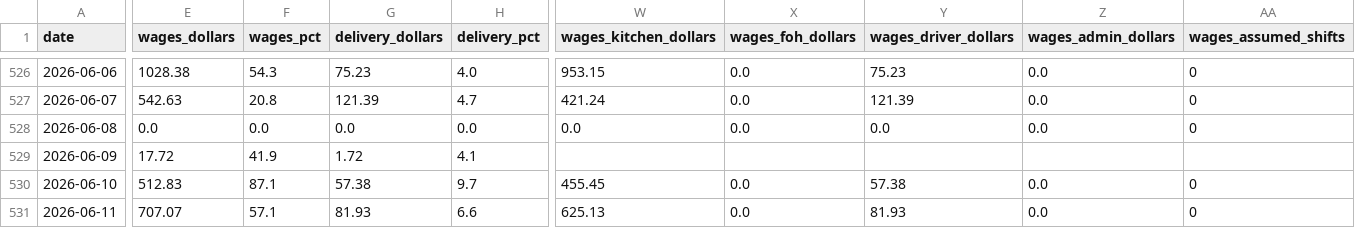
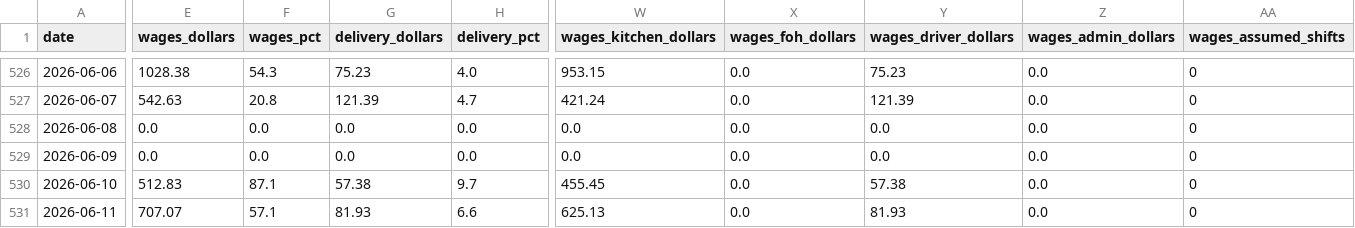
Before and after one commit to zakstowaway/mari-daily-reporting, a CSV file: data/mari_daily_history.csv, drawn as a sheet; only a part is shown, gaps mark what is left out; the diff covers the shown part only; the diff names each change by its address in the sheet, - before the commit and + after, or states it on an @@ line.

Commit message:
Wage rebuild 2026-06-01..2026-07-19

```diff
--- a/data/mari_daily_history.csv
+++ b/data/mari_daily_history.csv
-E529 (wages_dollars): 17.72
+E529 (wages_dollars): 0.0
-F529 (wages_pct): 41.9
+F529 (wages_pct): 0.0
-G529 (delivery_dollars): 1.72
+G529 (delivery_dollars): 0.0
-H529 (delivery_pct): 4.1
+H529 (delivery_pct): 0.0
-W529 (wages_kitchen_dollars): (empty)
+W529 (wages_kitchen_dollars): 0.0
-X529 (wages_foh_dollars): (empty)
+X529 (wages_foh_dollars): 0.0
-Y529 (wages_driver_dollars): (empty)
+Y529 (wages_driver_dollars): 0.0
-Z529 (wages_admin_dollars): (empty)
+Z529 (wages_admin_dollars): 0.0
-AA529 (wages_assumed_shifts): (empty)
+AA529 (wages_assumed_shifts): 0
```
Also changed, not shown: 1 edited cell elsewhere in this file, data/hg_daily_history.csv.
